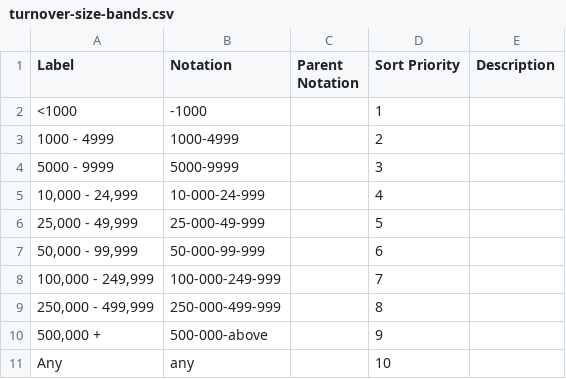
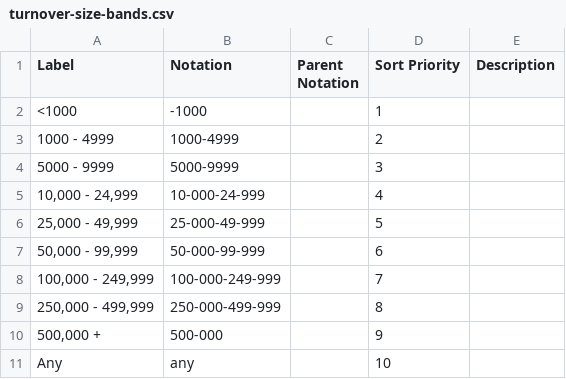
Before and after one commit to GSS-Cogs/family-trade, a CSV file: codelists/turnover-size-bands.csv, drawn as a sheet.

Commit message:
Update codelist to match output of slugize transform

```diff
--- a/codelists/turnover-size-bands.csv
+++ b/codelists/turnover-size-bands.csv
@@ -9,3 +9,3 @@ Label,Notation,Parent Notation,Sort Priority,Description
 "250,000 - 499,999",250-000-499-999,,8,
-"500,000 +",500-000-above,,9,
+"500,000 +",500-000,,9,
 Any,any,,10,
```
